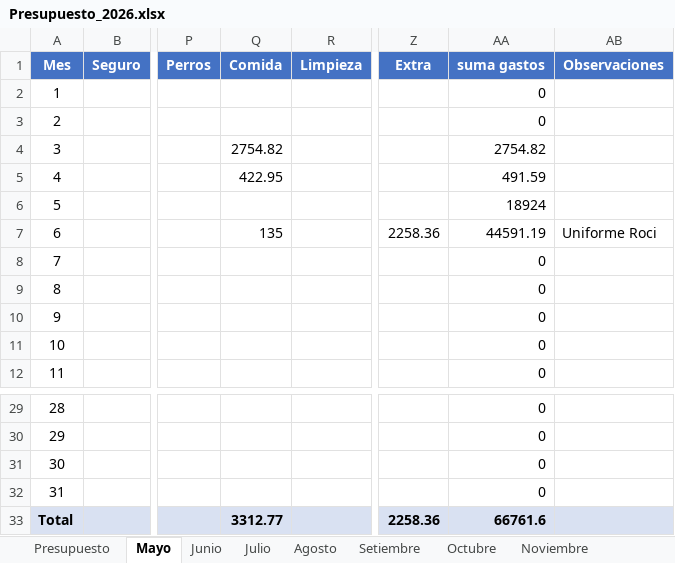
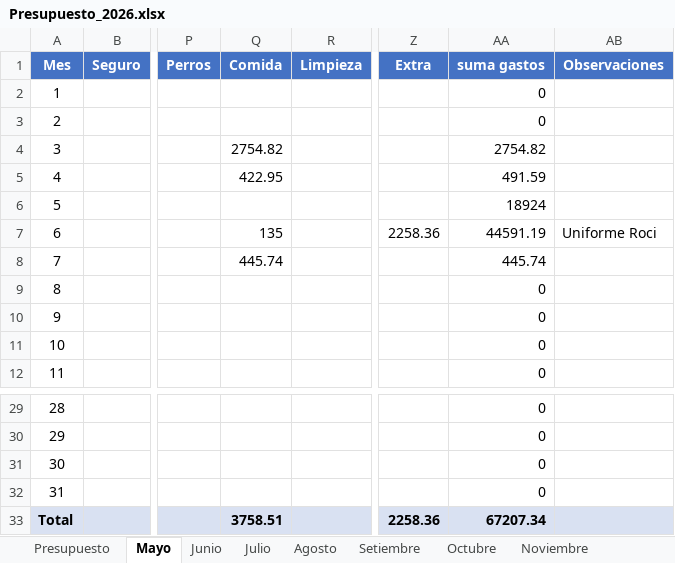
Before and after one commit to PersonalCasa/Presupuesto, an Excel workbook: Presupuesto_2026.xlsx, sheet Mayo, drawn as a sheet; only a part is shown, gaps mark what is left out; values as stored, in another font and other column widths than the file's, no borders; the diff names each change by its address in the sheet, - before the commit and + after, or states it on an @@ line.

```diff
--- a/Presupuesto_2026.xlsx (sheet Mayo)
+++ b/Presupuesto_2026.xlsx (sheet Mayo)
-Q8 (Comida): (empty)
+Q8 (Comida): 445.74
-AA8 (suma gastos): 0
+AA8 (suma gastos): 445.74
-Q33 (Comida): 3312.77
+Q33 (Comida): 3758.51
-AA33 (suma gastos): 66761.6
+AA33 (suma gastos): 67207.34
```
Also changed, not shown: sheet Presupuesto.
